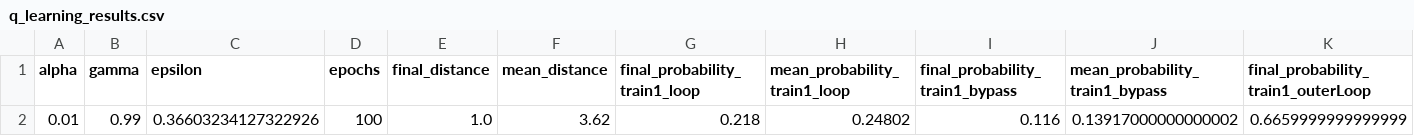
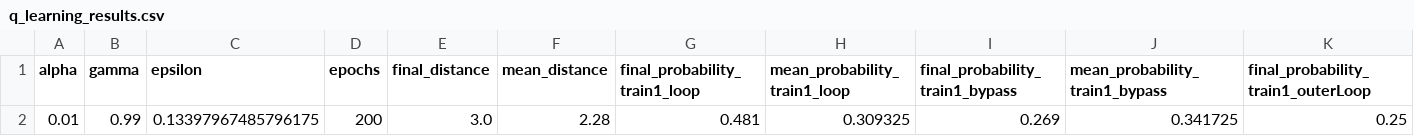
Before and after one commit to TimXia7/QML-CyberDefence-COMP4900, a CSV file: q_learning_results.csv, drawn as a sheet; only a part is shown; removed rows and columns are numbered as before the commit, all else as after; rows hold the shown columns only; the diff names each change by its address in the sheet, - before the commit and + after, or states it on an @@ line.

```diff
--- a/q_learning_results.csv
+++ b/q_learning_results.csv
-row 2: 0.01 | 0.99 | 0.36603234127322926 | 100 | 1.0 | 3.62 | 0.218 | 0.24802 | 0.116 | 0.13917000000000002 | 0.6659999999999999
+row 2: 0.01 | 0.99 | 0.13397967485796175 | 200 | 3.0 | 2.28 | 0.481 | 0.309325 | 0.269 | 0.341725 | 0.25
```
Also changed, not shown: q_learning_results_simple_best_model_control_test.csv, 10 other files.
